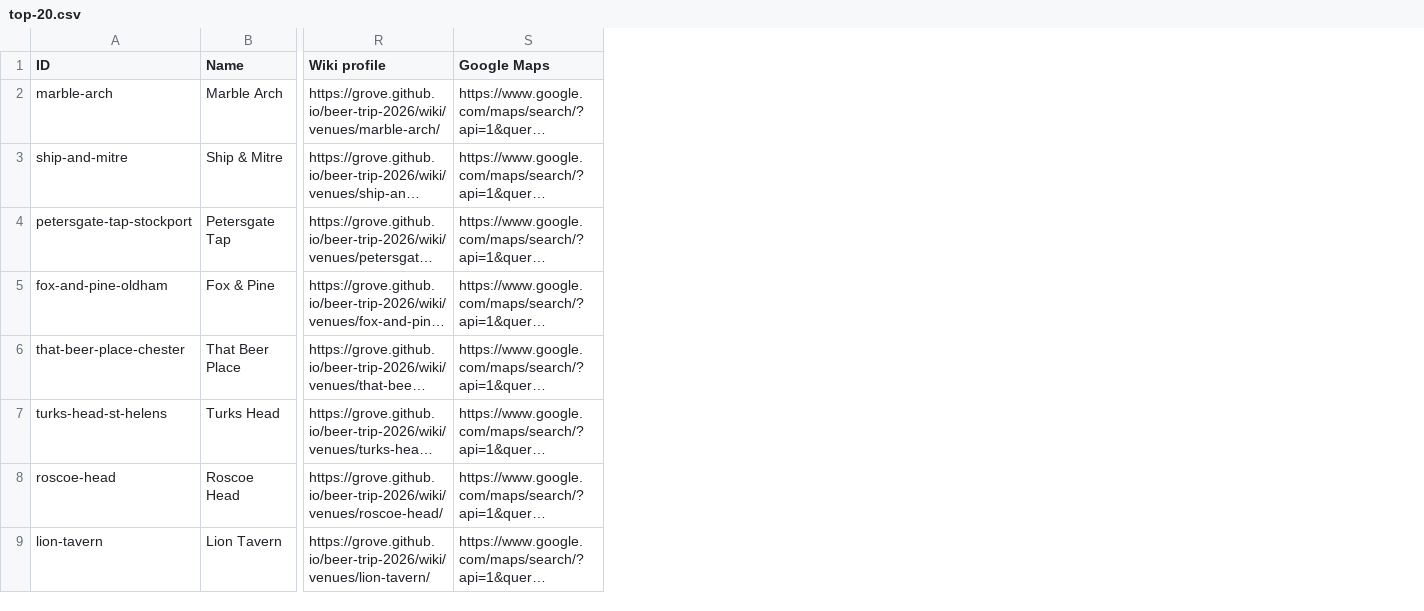
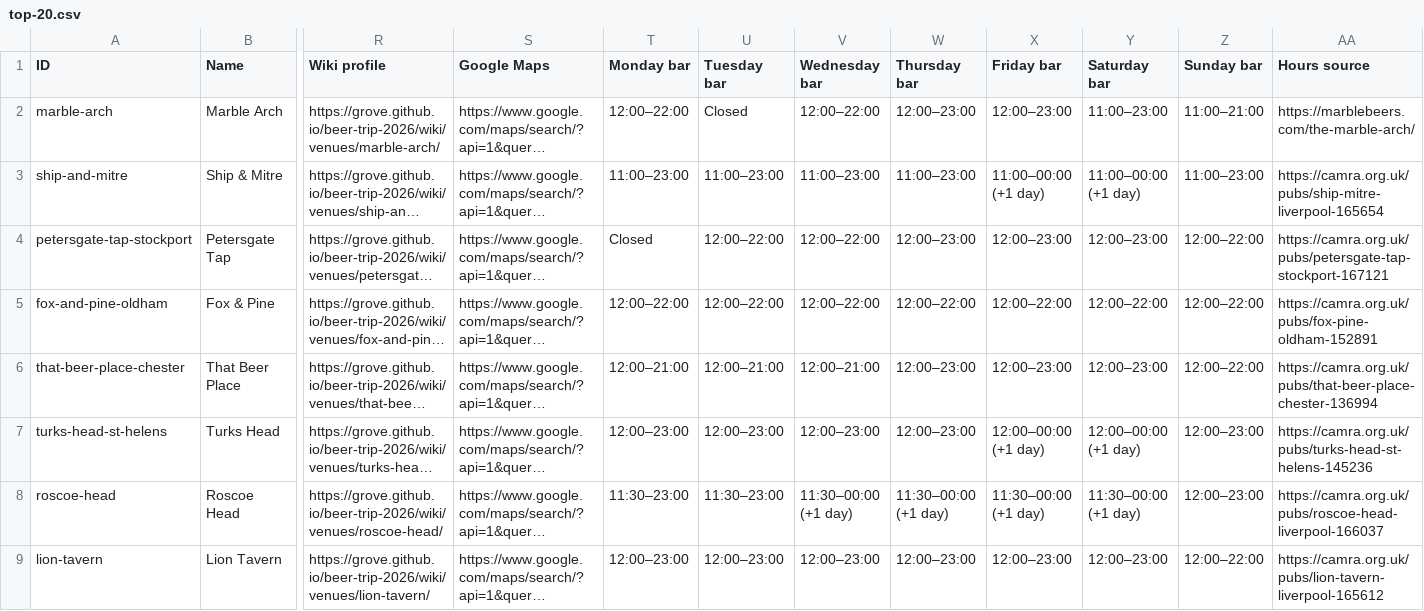
Before and after one commit to grove/beer-trip-2026, a CSV file: maps/google-my-maps/top-20.csv, drawn as a sheet; only a part is shown, gaps mark what is left out; long unchanged cells end in …; the diff names each change by its address in the sheet, - before the commit and + after, or states it on an @@ line.

Commit message:
maps: regenerate all seven My Maps CSV layers with sourced weekly bar hours

```diff
--- a/maps/google-my-maps/top-20.csv
+++ b/maps/google-my-maps/top-20.csv
+column T (Monday bar), rows 2-9: 12:00–22:00 | 11:00–23:00 | Closed | 12:00–22:00 | 12:00–21:00 | 12:00–23:00 | 11:30–23:00 | 12:00–23:00
+column U (Tuesday bar), rows 2-9: Closed | 11:00–23:00 | 12:00–22:00 | 12:00–22:00 | 12:00–21:00 | 12:00–23:00 | 11:30–23:00 | 12:00–23:00
+column V (Wednesday bar), rows 2-9: 12:00–22:00 | 11:00–23:00 | 12:00–22:00 | 12:00–22:00 | 12:00–21:00 | 12:00–23:00 | 11:30–00:00 (+1 day) | 12:00–23:00
+column W (Thursday bar), rows 2-9: 12:00–23:00 | 11:00–23:00 | 12:00–23:00 | 12:00–22:00 | 12:00–23:00 | 12:00–23:00 | 11:30–00:00 (+1 day) | 12:00–23:00
+column X (Friday bar), rows 2-9: 12:00–23:00 | 11:00–00:00 (+1 day) | 12:00–23:00 | 12:00–22:00 | 12:00–23:00 | 12:00–00:00 (+1 day) | 11:30–00:00 (+1 day) | 12:00–23:00
+column Y (Saturday bar), rows 2-9: 11:00–23:00 | 11:00–00:00 (+1 day) | 12:00–23:00 | 12:00–22:00 | 12:00–23:00 | 12:00–00:00 (+1 day) | 11:30–00:00 (+1 day) | 12:00–23:00
+column Z (Sunday bar), rows 2-9: 11:00–21:00 | 11:00–23:00 | 12:00–22:00 | 12:00–22:00 | 12:00–22:00 | 12:00–23:00 | 12:00–23:00 | 12:00–22:00
+column AA (Hours source), rows 2-9: https://marblebeers.com/the-marble-arch/ | https://camra.org.uk/pubs/ship-mitre-liverpool-165654 | https://camra.org.uk/pubs/petersgate-tap-stockport-167121 | https://camra.org.uk/pubs/fox-pine-oldham-152891 | https://camra.org.uk/pubs/that-beer-place-chester-136994 | https://camra.org.uk/pubs/turks-head-st-helens-145236 | https://camra.org.uk/pubs/roscoe-head-liverpool-166037 | https://camra.org.uk/pubs/lion-tavern-liverpool-165612
```
Also changed, not shown: maps/google-my-maps/2026-11-09-mon-09.csv, maps/google-my-maps/2026-11-10-tue-10.csv, 4 other files.
